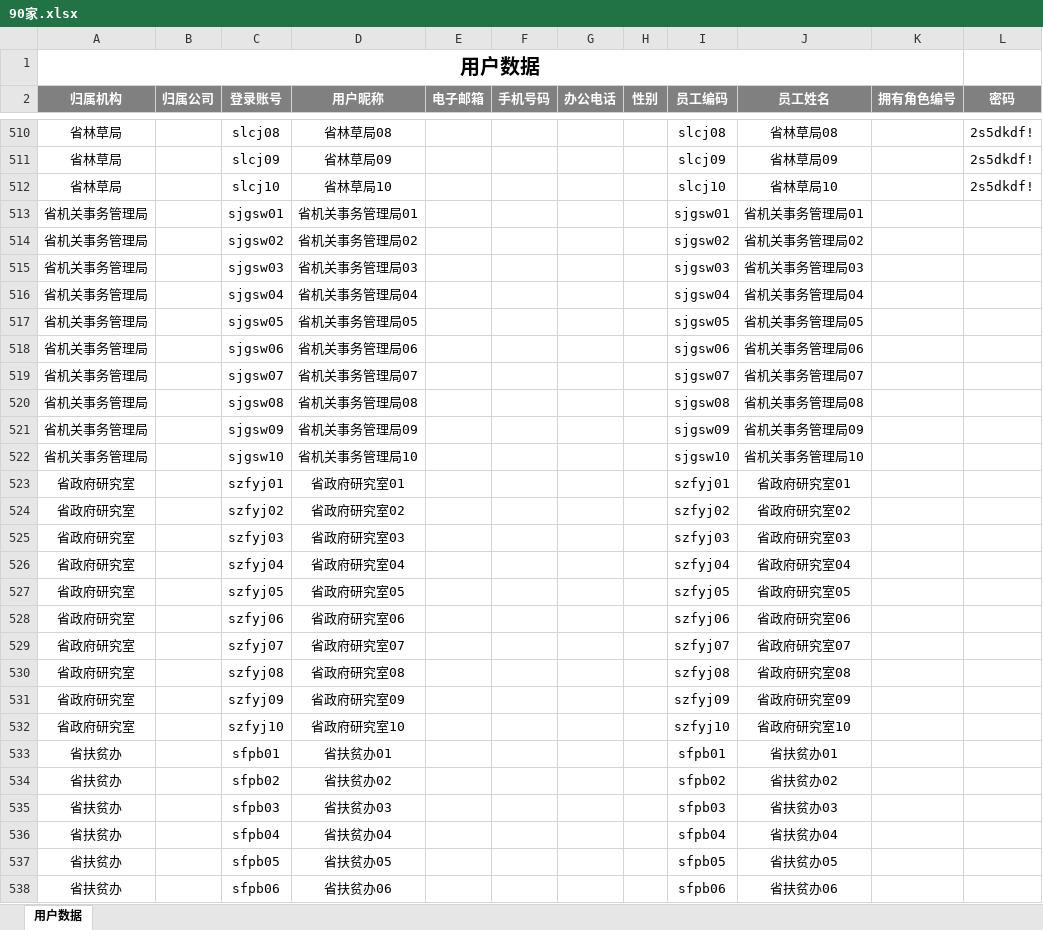
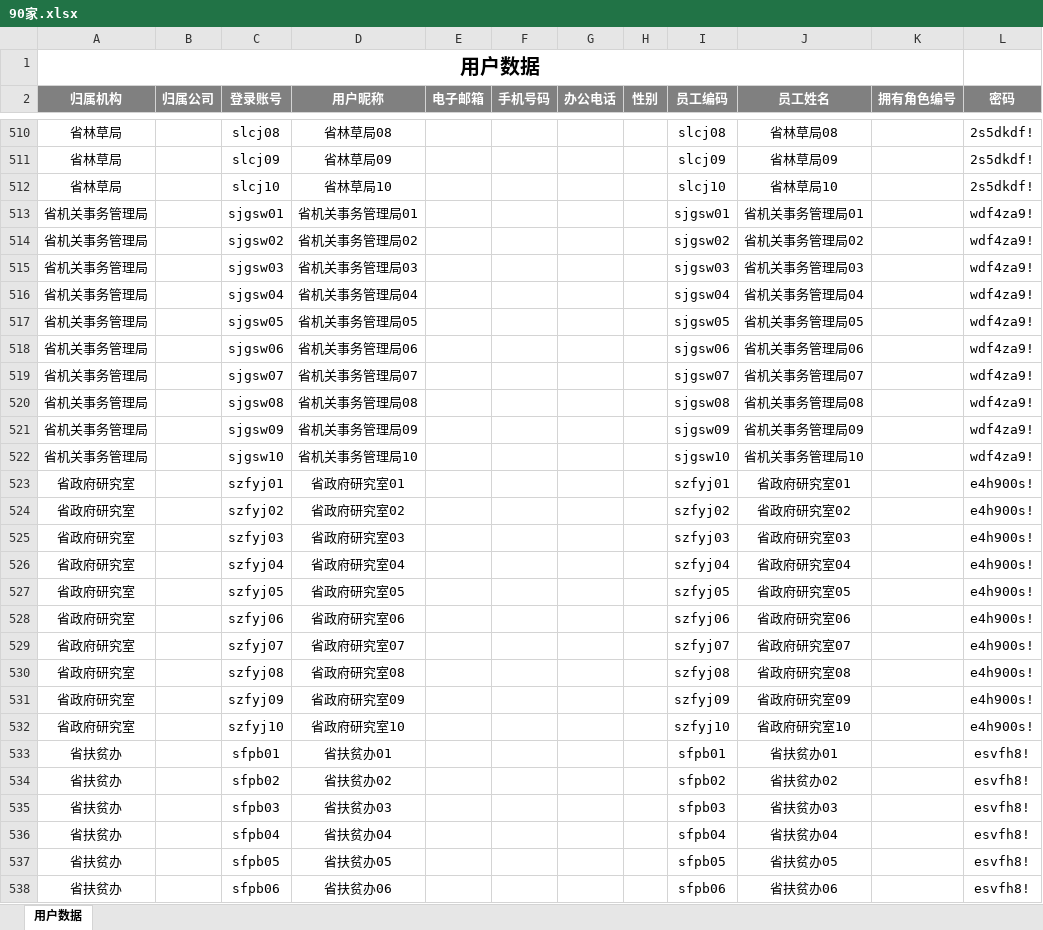
Before and after one commit to superLiwl/education, an Excel workbook: 90家.xlsx, sheet 用户数据, drawn as a sheet; only a part is shown, gaps mark what is left out; values as stored, in another font and other column widths than the file's, no borders; the diff covers the shown part only; the diff names each change by its address in the sheet, - before the commit and + after, or states it on an @@ line.

Commit message:
90家密码修改

```diff
--- a/90家.xlsx (sheet 用户数据)
+++ b/90家.xlsx (sheet 用户数据)
-L513:L522 (密码): (empty)
+L513:L522 (密码): wdf4za9!
-L523:L532 (密码): (empty)
+L523:L532 (密码): e4h900s!
-L533:L538 (密码): (empty)
+L533:L538 (密码): esvfh8!
```
Also changed, not shown: 394 edited cells elsewhere in this sheet.
